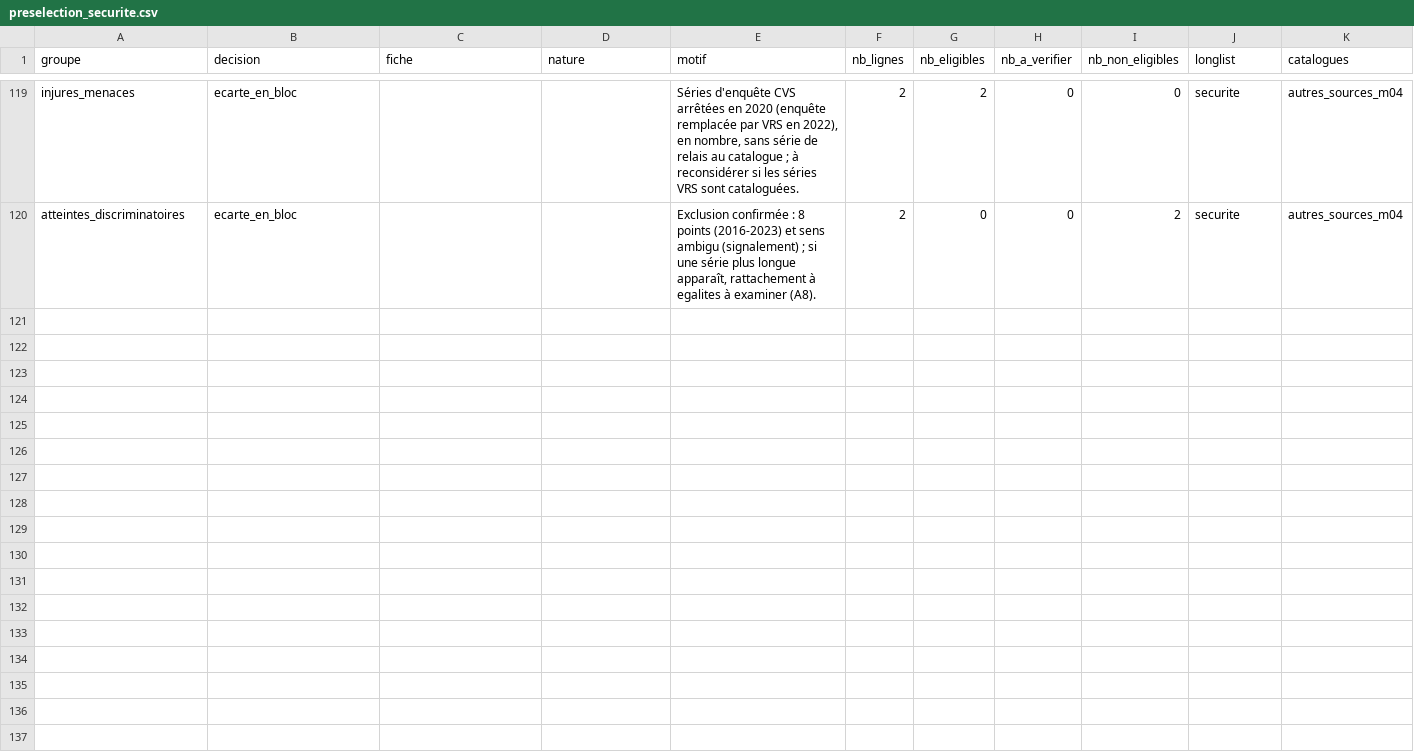
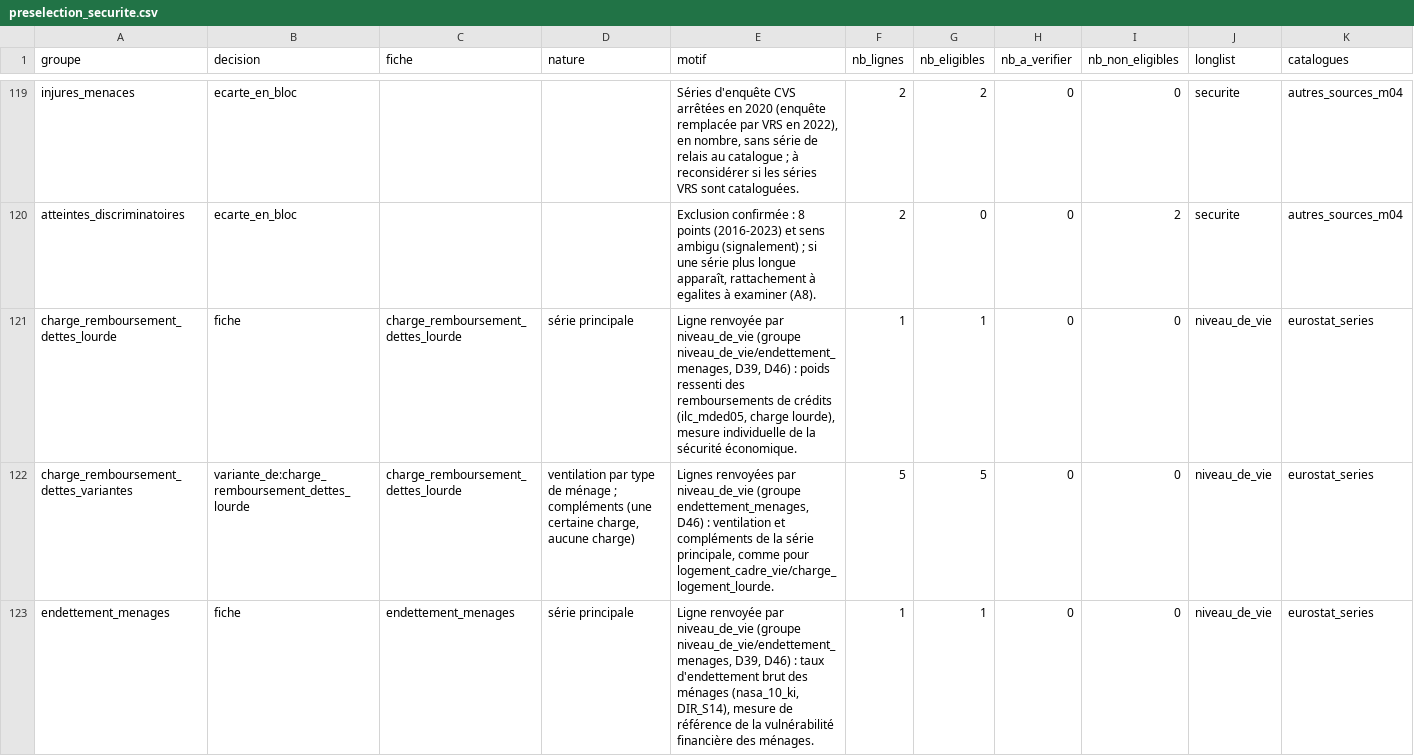
Before and after one commit to leomalherbe/prosperite, a CSV file: docs/validation/preselection_securite.csv, drawn as a sheet; only a part is shown, gaps mark what is left out; rows hold the shown columns only; the diff covers the shown part only; the diff names each change by its address in the sheet, - before the commit and + after, or states it on an @@ line.

```diff
--- a/docs/validation/preselection_securite.csv
+++ b/docs/validation/preselection_securite.csv
+row 121: charge_remboursement_dettes_lourde | fiche | charge_remboursement_dettes_lourde | série principale | Ligne renvoyée par niveau_de_vie (groupe niveau_de_vie/endettement_menages, D39, D46) : poids ressenti des remboursements de crédits (ilc_mded05, charge lourde), mesure individuelle de la sécurité économique. | 1 | 1 | 0 | 0 | niveau_de_vie | eurostat_series
+row 122: charge_remboursement_dettes_variantes | variante_de:charge_remboursement_dettes_lourde | charge_remboursement_dettes_lourde | ventilation par type de ménage ; compléments (une certaine charge, aucune charge) | Lignes renvoyées par niveau_de_vie (groupe endettement_menages, D46) : ventilation et compléments de la série principale, comme pour logement_cadre_vie/charge_logement_lourde. | 5 | 5 | 0 | 0 | niveau_de_vie | eurostat_series
+row 123: endettement_menages | fiche | endettement_menages | série principale | Ligne renvoyée par niveau_de_vie (groupe niveau_de_vie/endettement_menages, D39, D46) : taux d'endettement brut des ménages (nasa_10_ki, DIR_S14), mesure de référence de la vulnérabilité financière des ménages. | 1 | 1 | 0 | 0 | niveau_de_vie | eurostat_series
```
Also changed, not shown: 3 added rows elsewhere in this file, docs/validation/regles_preselection_democratie.csv, docs/validation/regles_preselection_securite.csv, 49 other files.
